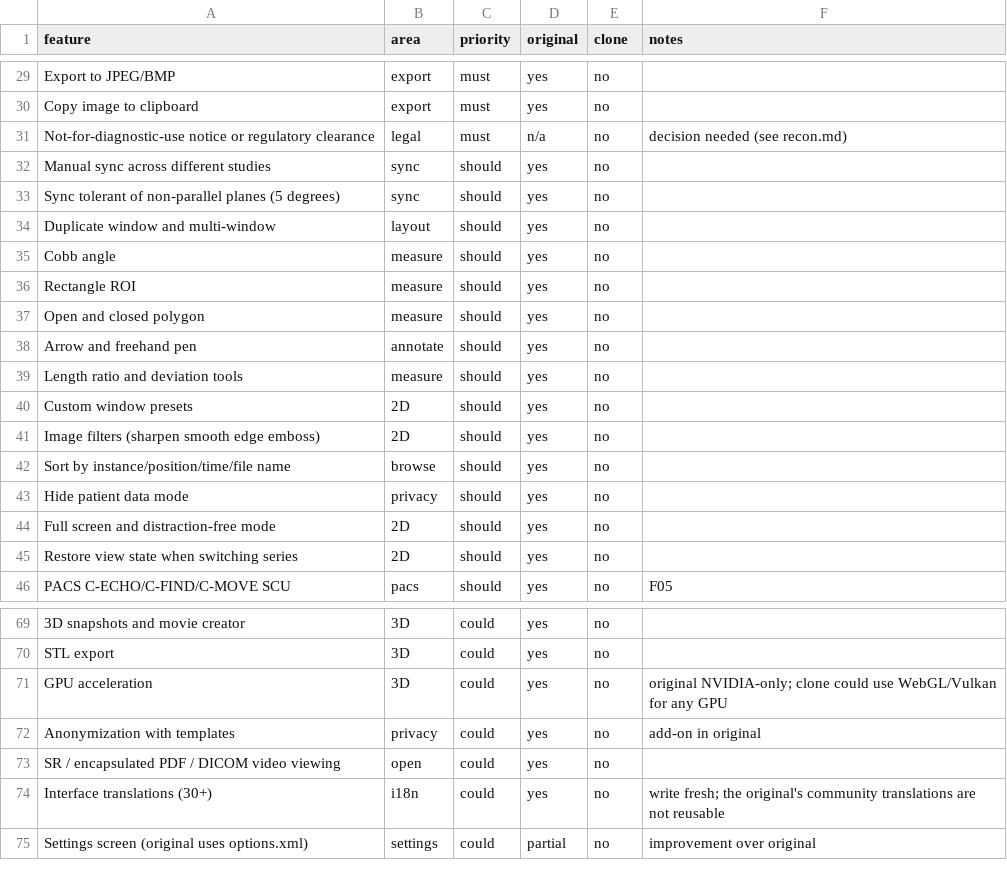
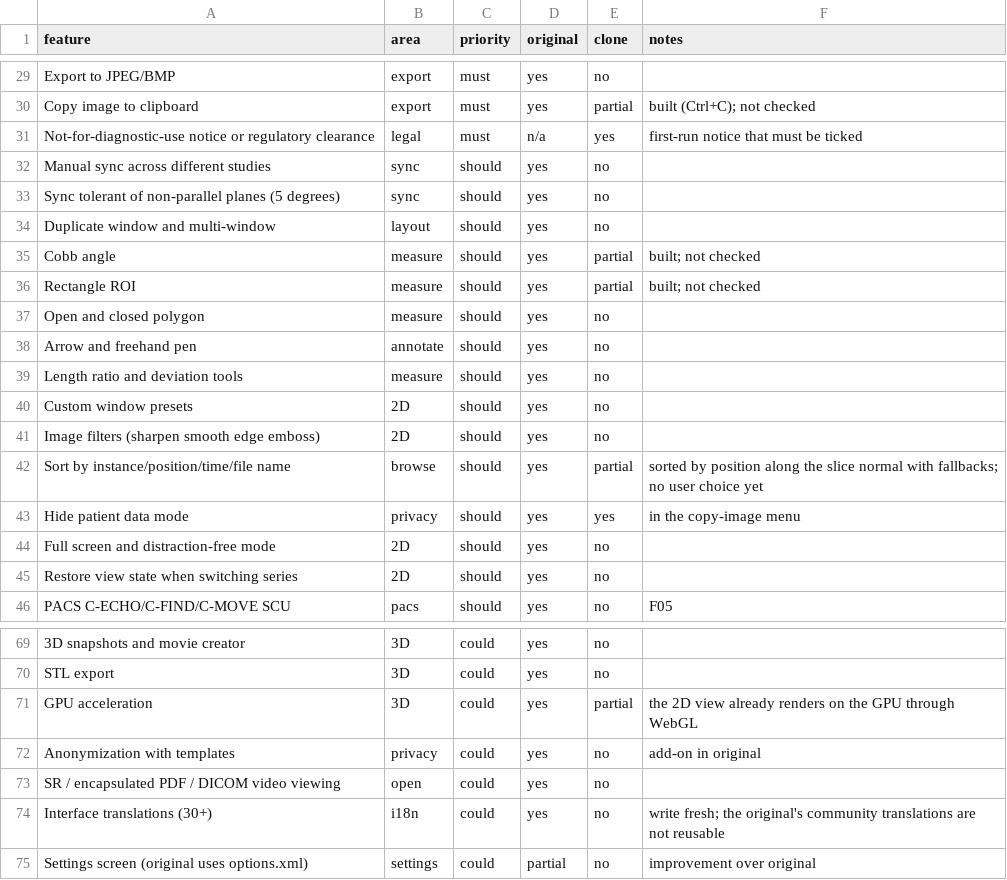
Before and after one commit to Holmes-99/dicom-viewer, a CSV file: replica/features.csv, drawn as a sheet; only a part is shown, gaps mark what is left out; the diff covers the shown part only; the diff names each change by its address in the sheet, - before the commit and + after, or states it on an @@ line.

Commit message:
build: shell and vertical slice (S01 start, S02 2D viewer, S03 open series)
Open folders/files/drops, index into patient/study/series, render with
Cornerstone3D, W/L + presets, zoom/pan, length/angle/ellipse/rectangle,
layouts to 5x5, thumbnails, F4 series dialog, first-run notice.
Synthetic phantom generator for demo data. Design system and replica docs.

```diff
--- a/replica/features.csv
+++ b/replica/features.csv
-E30 (clone): no
+E30 (clone): partial
-F30 (notes): (empty)
+F30 (notes): built (Ctrl+C); not checked
-E31 (clone): no
+E31 (clone): yes
-F31 (notes): decision needed (see recon.md)
+F31 (notes): first-run notice that must be ticked
-E35:E36 (clone): no
+E35:E36 (clone): partial
-F35:F36 (notes): (empty)
+F35:F36 (notes): built; not checked
-E42 (clone): no
+E42 (clone): partial
-F42 (notes): (empty)
+F42 (notes): sorted by position along the slice normal with fallbacks; no user choice yet
-E43 (clone): no
+E43 (clone): yes
-F43 (notes): (empty)
+F43 (notes): in the copy-image menu
-E71 (clone): no
+E71 (clone): partial
-F71 (notes): original NVIDIA-only; clone could use WebGL/Vulkan for any GPU
+F71 (notes): the 2D view already renders on the GPU through WebGL
```
Also changed, not shown: 42 edited cells elsewhere in this file, 18 other files.
